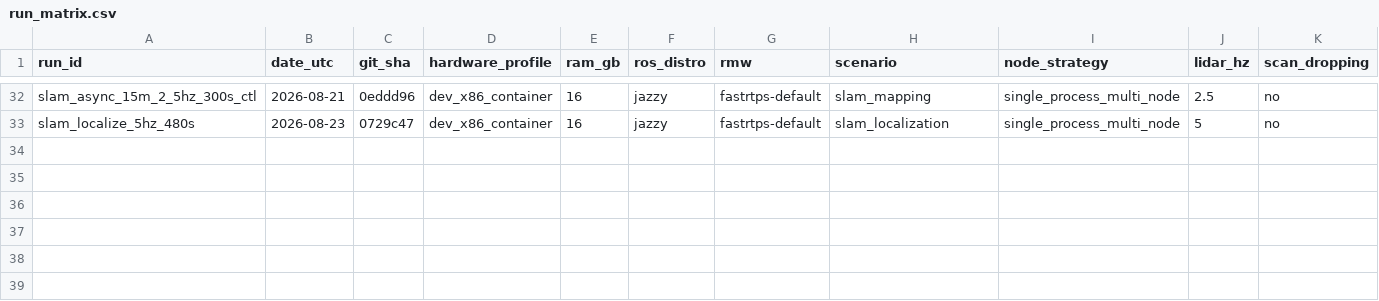
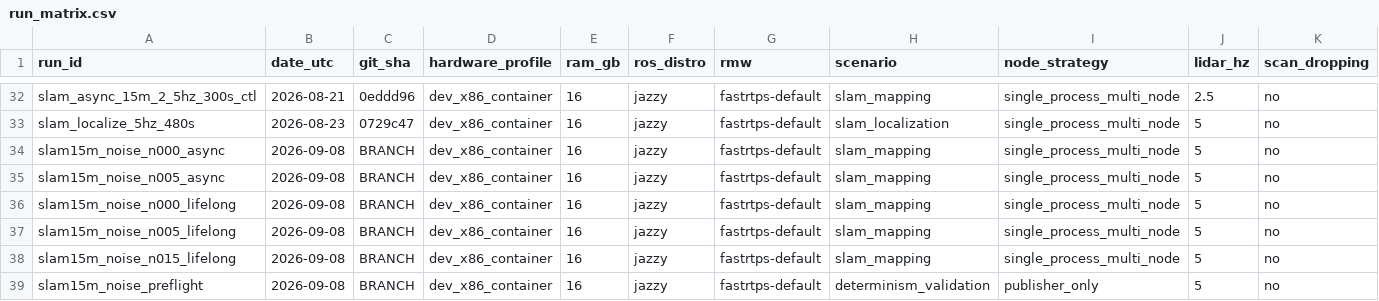
Before and after one commit to OsakaTX/oomwoo, a CSV file: contributions/compute-benchmark/OsakaTX/results/run_matrix.csv, drawn as a sheet; only a part is shown, gaps mark what is left out; rows hold the shown columns only; the diff names each change by its address in the sheet, - before the commit and + after, or states it on an @@ line.

Commit message:
compute-benchmark: ADR-0014 measured - lifelong mapping memory plateau is noise-robust; CPU is the noise-sensitive axis
- synthetic_scan_publisher.py: --noise SIGMA_M deterministic per-scan range
  noise (stateless seeding; validated paired-delta sd 0.07065 vs 0.07021
  theory at 0.05... see ADR-0014); sigma 0 path bit-identical to history
- run_slam_bench.sh / run_slam_lifelong_bench.sh: --noise passthrough;
  async harness gains the map-check + snapshot gate (pre-teardown)
- 5 measured 480s stages @5Hz 15m house (async 0.00/0.05, lifelong
  0.00/0.05/0.15): lifelong last-half PSS slopes +0.432/+0.622/+0.513 MiB/min
  vs async +7.694/+7.673 (ADR-0007 growth term confirmed noise-robust);
  lifelong CPU 54.8 -> 103.8 -> 116.2% mean - noise-sensitive
- mechanism: below-threshold removal evals ~2.1k across sigma (2182/2084/2092);
  re-verified ADR-0011/0012 committed-log counts exactly (2192/6246=35.1%,
  2180/8027=27.2%)
- ADR-0014, RESULTS.md sec 15, run_matrix +6 rows, README ADR 0007-0014 index
- 0 pose-fails and map-check occupancy PASS in all five stages

```diff
--- a/contributions/compute-benchmark/OsakaTX/results/run_matrix.csv
+++ b/contributions/compute-benchmark/OsakaTX/results/run_matrix.csv
+row 34: slam15m_noise_n000_async | 2026-09-08 | BRANCH | dev_x86_container | 16 | jazzy | fastrtps-default | slam_mapping | single_process_multi_node | 5 | no
+row 35: slam15m_noise_n005_async | 2026-09-08 | BRANCH | dev_x86_container | 16 | jazzy | fastrtps-default | slam_mapping | single_process_multi_node | 5 | no
+row 36: slam15m_noise_n000_lifelong | 2026-09-08 | BRANCH | dev_x86_container | 16 | jazzy | fastrtps-default | slam_mapping | single_process_multi_node | 5 | no
+row 37: slam15m_noise_n005_lifelong | 2026-09-08 | BRANCH | dev_x86_container | 16 | jazzy | fastrtps-default | slam_mapping | single_process_multi_node | 5 | no
+row 38: slam15m_noise_n015_lifelong | 2026-09-08 | BRANCH | dev_x86_container | 16 | jazzy | fastrtps-default | slam_mapping | single_process_multi_node | 5 | no
+row 39: slam15m_noise_preflight | 2026-09-08 | BRANCH | dev_x86_container | 16 | jazzy | fastrtps-default | determinism_validation | publisher_only | 5 | no
```
Also changed, not shown: 44 other files.
